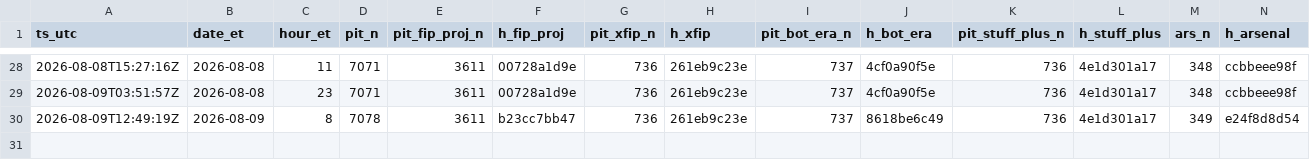
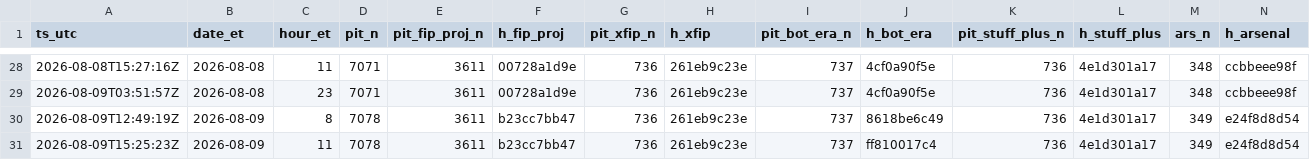
Before and after one commit to szerillo/mlb-tracker, a CSV file: data/stats_timing_log.csv, drawn as a sheet; only a part is shown, gaps mark what is left out; rows hold the shown columns only; the diff names each change by its address in the sheet, - before the commit and + after, or states it on an @@ line.

```diff
--- a/data/stats_timing_log.csv
+++ b/data/stats_timing_log.csv
+row 31: 2026-08-09T15:25:23Z | 2026-08-09 | 11 | 7078 | 3611 | b23cc7bb47 | 736 | 261eb9c23e | 737 | ff810017c4 | 736 | 4e1d301a17 | 349 | e24f8d8d54
```
Also changed, not shown: data/power_eye_2026.csv, 10 other files.
